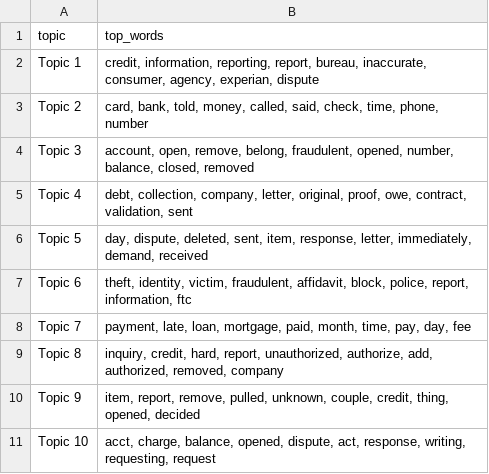
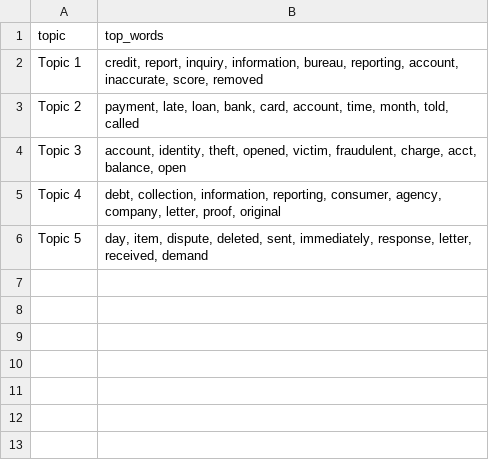
Before and after one commit to annakatharinaiu/consumer-complaints-nlp-analysis, a CSV file: output/topics_nmf.csv, drawn as a sheet.

```diff
--- a/output/topics_nmf.csv
+++ b/output/topics_nmf.csv
@@ -1,11 +1,6 @@
 topic,top_words
-Topic 1,"credit, information, reporting, report, bureau, inaccurate, consumer, agency, experian, dispute"
-Topic 2,"card, bank, told, money, called, said, check, time, phone, number"
-Topic 3,"account, open, remove, belong, fraudulent, opened, number, balance, closed, removed"
-Topic 4,"debt, collection, company, letter, original, proof, owe, contract, validation, sent"
-Topic 5,"day, dispute, deleted, sent, item, response, letter, immediately, demand, received"
-Topic 6,"theft, identity, victim, fraudulent, affidavit, block, police, report, information, ftc"
-Topic 7,"payment, late, loan, mortgage, paid, month, time, pay, day, fee"
-Topic 8,"inquiry, credit, hard, report, unauthorized, authorize, add, authorized, removed, company"
-Topic 9,"item, report, remove, pulled, unknown, couple, credit, thing, opened, decided"
-Topic 10,"acct, charge, balance, opened, dispute, act, response, writing, requesting, request"
+Topic 1,"credit, report, inquiry, information, bureau, reporting, account, inaccurate, score, removed"
+Topic 2,"payment, late, loan, bank, card, account, time, month, told, called"
+Topic 3,"account, identity, theft, opened, victim, fraudulent, charge, acct, balance, open"
+Topic 4,"debt, collection, information, reporting, consumer, agency, company, letter, proof, original"
+Topic 5,"day, item, dispute, deleted, sent, immediately, response, letter, received, demand"
```
Also changed, not shown: output/topics_lda.csv, 2 other files.
